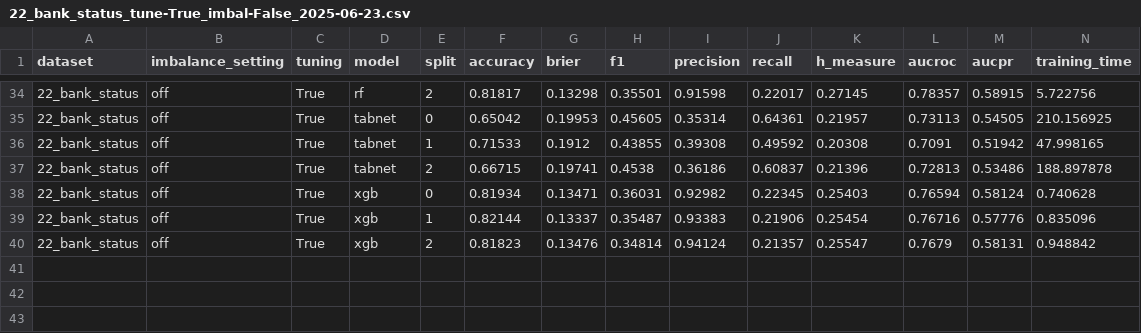
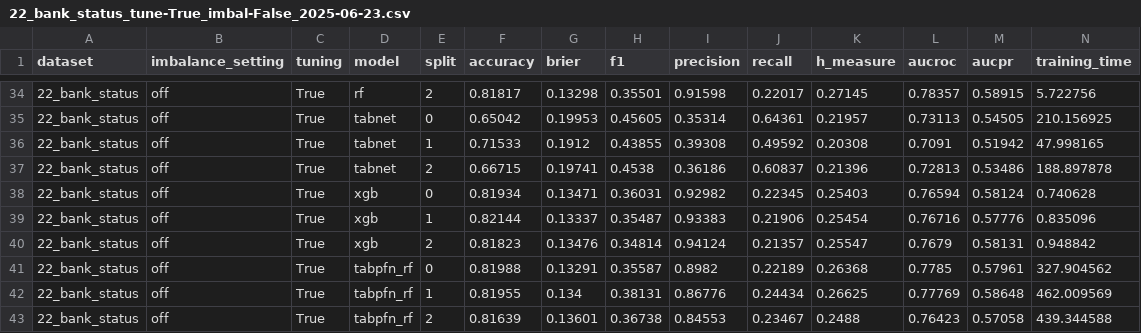
Before and after one commit to andreasgoethals/TabPFNCredit, a CSV file: outputs/pd/22_bank_status/22_bank_status_tune-True_imbal-False_2025-06-23.csv, drawn as a sheet; only a part is shown, gaps mark what is left out.

```diff
--- a/outputs/pd/22_bank_status/22_bank_status_tune-True_imbal-False_2025-06-23.csv
+++ b/outputs/pd/22_bank_status/22_bank_status_tune-True_imbal-False_2025-06-23.csv
@@ -40 +40,4 @@ dataset,imbalance_setting,tuning,model,split,accuracy,brier,f1,precision,recall,
 22_bank_status,off,True,xgb,2,0.81823,0.13476,0.34814,0.94124,0.21357,0.25547,0.7679,0.58131,0.948842
+22_bank_status,off,True,tabpfn_rf,0,0.81988,0.13291,0.35587,0.8982,0.22189,0.26368,0.7785,0.57961,327.904562
+22_bank_status,off,True,tabpfn_rf,1,0.81955,0.134,0.38131,0.86776,0.24434,0.26625,0.77769,0.58648,462.009569
+22_bank_status,off,True,tabpfn_rf,2,0.81639,0.13601,0.36738,0.84553,0.23467,0.2488,0.76423,0.57058,439.344588
```
Also changed, not shown: outputs/pd/02_taiwan_creditcard/02_taiwan_creditcard_tune-True_imbal-False_2025-06-23.csv, outputs/pd/03_vehicle_loan/03_vehicle_loan_tune-True_imbal-False_2025-06-23.csv, 5 other files.
